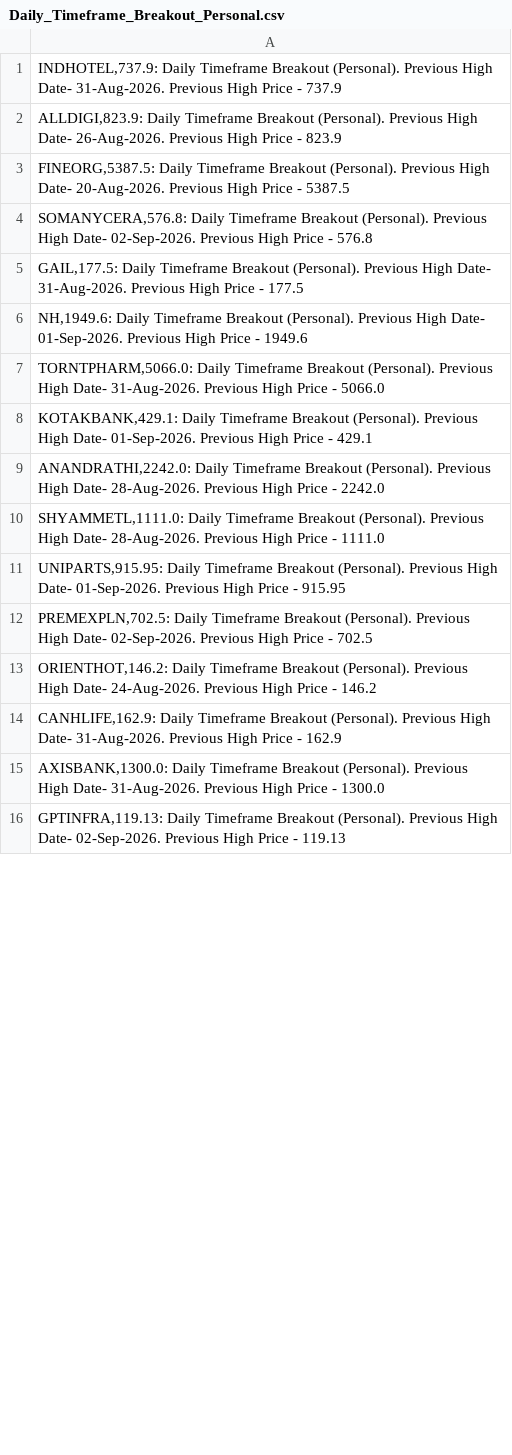
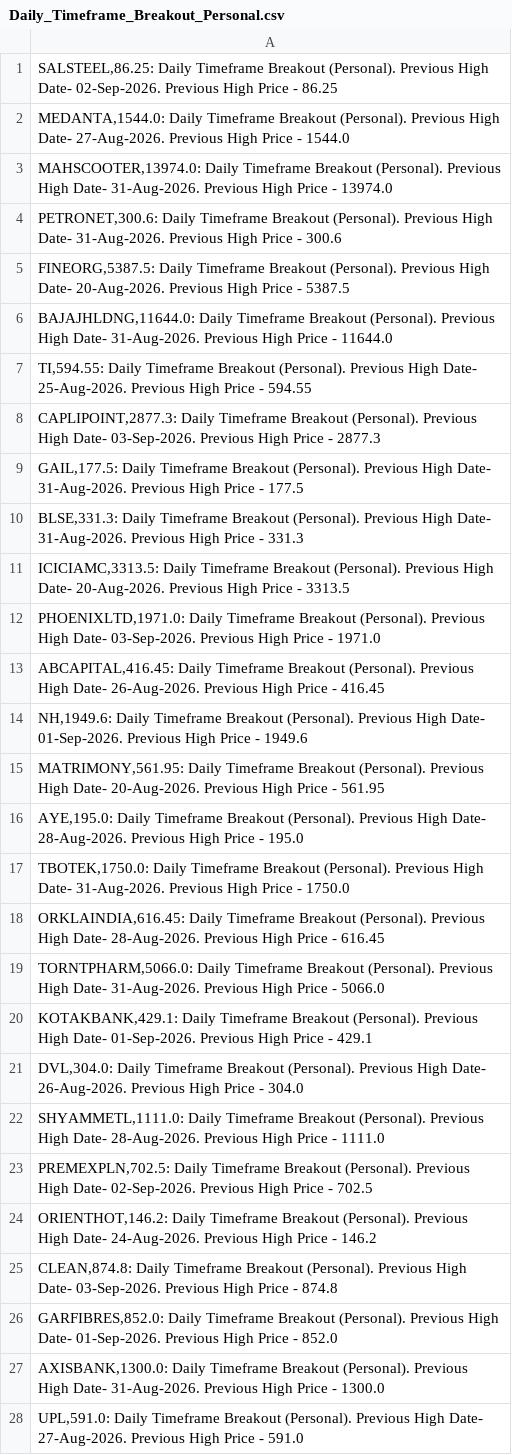
Before and after one commit to vibats/Daily_Notification_Data, a CSV file: Email_Notification_Data/Daily_Timeframe_Breakout_Personal.csv, drawn as a sheet; only a part is shown; the diff covers the shown part only.

```diff
--- a/Email_Notification_Data/Daily_Timeframe_Breakout_Personal.csv
+++ b/Email_Notification_Data/Daily_Timeframe_Breakout_Personal.csv
@@ -1,16 +1,28 @@
-"INDHOTEL,737.9: Daily Timeframe Breakout (Personal). Previous High Date- 31-Aug-2026. Previous High Price - 737.9"
-"ALLDIGI,823.9: Daily Timeframe Breakout (Personal). Previous High Date- 26-Aug-2026. Previous High Price - 823.9"
+"SALSTEEL,86.25: Daily Timeframe Breakout (Personal). Previous High Date- 02-Sep-2026. Previous High Price - 86.25"
+"MEDANTA,1544.0: Daily Timeframe Breakout (Personal). Previous High Date- 27-Aug-2026. Previous High Price - 1544.0"
+"MAHSCOOTER,13974.0: Daily Timeframe Breakout (Personal). Previous High Date- 31-Aug-2026. Previous High Price - 13974.0"
+"PETRONET,300.6: Daily Timeframe Breakout (Personal). Previous High Date- 31-Aug-2026. Previous High Price - 300.6"
 "FINEORG,5387.5: Daily Timeframe Breakout (Personal). Previous High Date- 20-Aug-2026. Previous High Price - 5387.5"
-"SOMANYCERA,576.8: Daily Timeframe Breakout (Personal). Previous High Date- 02-Sep-2026. Previous High Price - 576.8"
+"BAJAJHLDNG,11644.0: Daily Timeframe Breakout (Personal). Previous High Date- 31-Aug-2026. Previous High Price - 11644.0"
+"TI,594.55: Daily Timeframe Breakout (Personal). Previous High Date- 25-Aug-2026. Previous High Price - 594.55"
+"CAPLIPOINT,2877.3: Daily Timeframe Breakout (Personal). Previous High Date- 03-Sep-2026. Previous High Price - 2877.3"
 "GAIL,177.5: Daily Timeframe Breakout (Personal). Previous High Date- 31-Aug-2026. Previous High Price - 177.5"
+"BLSE,331.3: Daily Timeframe Breakout (Personal). Previous High Date- 31-Aug-2026. Previous High Price - 331.3"
+"ICICIAMC,3313.5: Daily Timeframe Breakout (Personal). Previous High Date- 20-Aug-2026. Previous High Price - 3313.5"
+"PHOENIXLTD,1971.0: Daily Timeframe Breakout (Personal). Previous High Date- 03-Sep-2026. Previous High Price - 1971.0"
+"ABCAPITAL,416.45: Daily Timeframe Breakout (Personal). Previous High Date- 26-Aug-2026. Previous High Price - 416.45"
 "NH,1949.6: Daily Timeframe Breakout (Personal). Previous High Date- 01-Sep-2026. Previous High Price - 1949.6"
+"MATRIMONY,561.95: Daily Timeframe Breakout (Personal). Previous High Date- 20-Aug-2026. Previous High Price - 561.95"
+"AYE,195.0: Daily Timeframe Breakout (Personal). Previous High Date- 28-Aug-2026. Previous High Price - 195.0"
+"TBOTEK,1750.0: Daily Timeframe Breakout (Personal). Previous High Date- 31-Aug-2026. Previous High Price - 1750.0"
+"ORKLAINDIA,616.45: Daily Timeframe Breakout (Personal). Previous High Date- 28-Aug-2026. Previous High Price - 616.45"
 "TORNTPHARM,5066.0: Daily Timeframe Breakout (Personal). Previous High Date- 31-Aug-2026. Previous High Price - 5066.0"
 "KOTAKBANK,429.1: Daily Timeframe Breakout (Personal). Previous High Date- 01-Sep-2026. Previous High Price - 429.1"
-"ANANDRATHI,2242.0: Daily Timeframe Breakout (Personal). Previous High Date- 28-Aug-2026. Previous High Price - 2242.0"
+"DVL,304.0: Daily Timeframe Breakout (Personal). Previous High Date- 26-Aug-2026. Previous High Price - 304.0"
 "SHYAMMETL,1111.0: Daily Timeframe Breakout (Personal). Previous High Date- 28-Aug-2026. Previous High Price - 1111.0"
-"UNIPARTS,915.95: Daily Timeframe Breakout (Personal). Previous High Date- 01-Sep-2026. Previous High Price - 915.95"
 "PREMEXPLN,702.5: Daily Timeframe Breakout (Personal). Previous High Date- 02-Sep-2026. Previous High Price - 702.5"
 "ORIENTHOT,146.2: Daily Timeframe Breakout (Personal). Previous High Date- 24-Aug-2026. Previous High Price - 146.2"
-"CANHLIFE,162.9: Daily Timeframe Breakout (Personal). Previous High Date- 31-Aug-2026. Previous High Price - 162.9"
+"CLEAN,874.8: Daily Timeframe Breakout (Personal). Previous High Date- 03-Sep-2026. Previous High Price - 874.8"
+"GARFIBRES,852.0: Daily Timeframe Breakout (Personal). Previous High Date- 01-Sep-2026. Previous High Price - 852.0"
 "AXISBANK,1300.0: Daily Timeframe Breakout (Personal). Previous High Date- 31-Aug-2026. Previous High Price - 1300.0"
-"GPTINFRA,119.13: Daily Timeframe Breakout (Personal). Previous High Date- 02-Sep-2026. Previous High Price - 119.13"
+"UPL,591.0: Daily Timeframe Breakout (Personal). Previous High Date- 27-Aug-2026. Previous High Price - 591.0"
```
Also changed, not shown: 43 added rows, 5 removed rows and 20 edited cells elsewhere in this file, Email_Notification_Data/Daily_TimeFrame_Horizontal_Support.csv, Email_Notification_Data/Daily_TimeFrame_Horizontal_Support_30_Days.csv, 1 other file.
